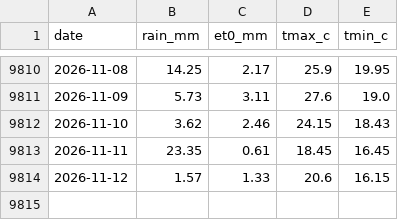
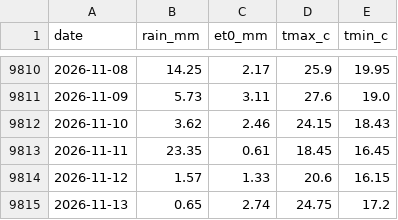
Before and after one commit to jonnyvector/mae-ngat-tube-calendar, a CSV file: data/weather_daily.csv, drawn as a sheet; only a part is shown, gaps mark what is left out; the diff names each change by its address in the sheet, - before the commit and + after, or states it on an @@ line.

Commit message:
Data update 2026-11-19

```diff
--- a/data/weather_daily.csv
+++ b/data/weather_daily.csv
+row 9815: 2026-11-13 | 0.65 | 2.74 | 24.75 | 17.2
```
